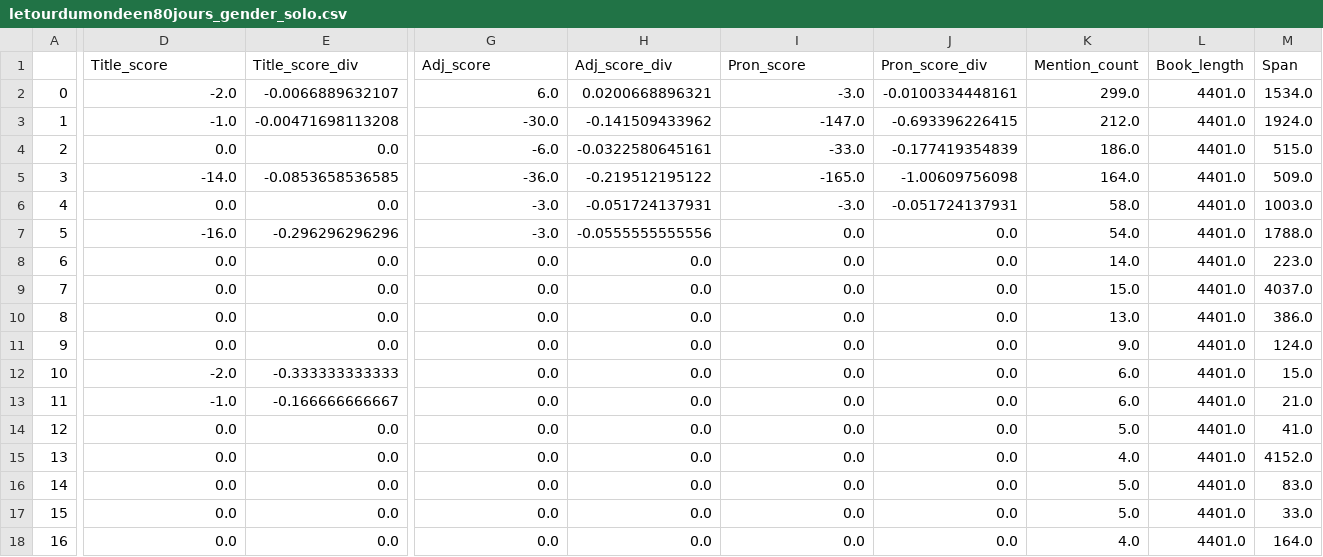
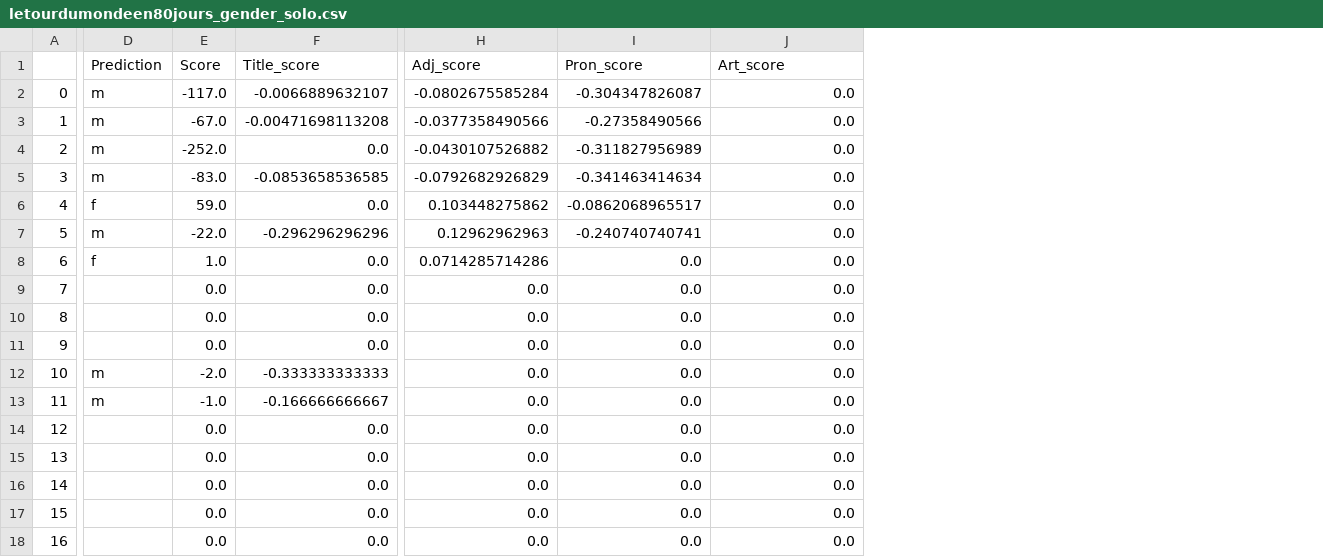
Before and after one commit to semplea/characters-meta, a CSV file: python/metadata/letourdumondeen80jours_gender_solo.csv, drawn as a sheet; only a part is shown, gaps mark what is left out; removed rows and columns are numbered as before the commit, all else as after; the diff covers the shown part only; the diff names each change by its address in the sheet, - before the commit and + after, or states it on an @@ line.

```diff
--- a/python/metadata/letourdumondeen80jours_gender_solo.csv
+++ b/python/metadata/letourdumondeen80jours_gender_solo.csv
+column D (Prediction), rows 2-13: m | m | m | m | f | m | f |  |  |  | m | m
+column E (Score), rows 2-18: -117.0 | -67.0 | -252.0 | -83.0 | 59.0 | -22.0 | 1.0 | 0.0 | 0.0 | 0.0 | -2.0 | -1.0 | 0.0 | 0.0 | 0.0 | 0.0 | 0.0
-column E (Title_score_div), rows 2-18: -0.0066889632107 | -0.00471698113208 | 0.0 | -0.0853658536585 | 0.0 | -0.296296296296 | 0.0 | 0.0 | 0.0 | 0.0 | -0.333333333333 | -0.166666666667 | 0.0 | 0.0 | 0.0 | 0.0 | 0.0
-column H (Adj_score_div), rows 2-18: 0.0200668896321 | -0.141509433962 | -0.0322580645161 | -0.219512195122 | -0.051724137931 | -0.0555555555556 | 0.0 | 0.0 | 0.0 | 0.0 | 0.0 | 0.0 | 0.0 | 0.0 | 0.0 | 0.0 | 0.0
-column K (Mention_count), rows 2-18: 299.0 | 212.0 | 186.0 | 164.0 | 58.0 | 54.0 | 14.0 | 15.0 | 13.0 | 9.0 | 6.0 | 6.0 | 5.0 | 4.0 | 5.0 | 5.0 | 4.0
-column L (Book_length), rows 2-18: all 4401.0
-column M (Span), rows 2-18: 1534.0 | 1924.0 | 515.0 | 509.0 | 1003.0 | 1788.0 | 223.0 | 4037.0 | 386.0 | 124.0 | 15.0 | 21.0 | 41.0 | 4152.0 | 83.0 | 33.0 | 164.0
-J1: Pron_score_div
+J1: Art_score
-F2 (Title_score): -2.0
+F2 (Title_score): -0.0066889632107
-H2 (Adj_score): 6.0
+H2 (Adj_score): -0.0802675585284
-I2 (Pron_score): -3.0
+I2 (Pron_score): -0.304347826087
-J2 (Art_score): -0.0100334448161
+J2 (Art_score): 0.0
-F3 (Title_score): -1.0
+F3 (Title_score): -0.00471698113208
-H3 (Adj_score): -30.0
+H3 (Adj_score): -0.0377358490566
-I3 (Pron_score): -147.0
+I3 (Pron_score): -0.27358490566
-J3 (Art_score): -0.693396226415
+J3 (Art_score): 0.0
-H4 (Adj_score): -6.0
+H4 (Adj_score): -0.0430107526882
-I4 (Pron_score): -33.0
+I4 (Pron_score): -0.311827956989
-J4 (Art_score): -0.177419354839
+J4 (Art_score): 0.0
-F5 (Title_score): -14.0
+F5 (Title_score): -0.0853658536585
-H5 (Adj_score): -36.0
+H5 (Adj_score): -0.0792682926829
-I5 (Pron_score): -165.0
+I5 (Pron_score): -0.341463414634
-J5 (Art_score): -1.00609756098
+J5 (Art_score): 0.0
-H6 (Adj_score): -3.0
+H6 (Adj_score): 0.103448275862
-I6 (Pron_score): -3.0
+I6 (Pron_score): -0.0862068965517
-J6 (Art_score): -0.051724137931
+J6 (Art_score): 0.0
-F7 (Title_score): -16.0
+F7 (Title_score): -0.296296296296
-H7 (Adj_score): -3.0
+H7 (Adj_score): 0.12962962963
-I7 (Pron_score): 0.0
+I7 (Pron_score): -0.240740740741
-H8 (Adj_score): 0.0
+H8 (Adj_score): 0.0714285714286
-F12 (Title_score): -2.0
+F12 (Title_score): -0.333333333333
-F13 (Title_score): -1.0
+F13 (Title_score): -0.166666666667
```
Also changed, not shown: 2 removed columns and 2 edited cells elsewhere in this file, python/metadata/aubonheurdesdames_gender_nosolo.csv, python/metadata/lassommoir_gender_nosolo.csv, 32 other files.
